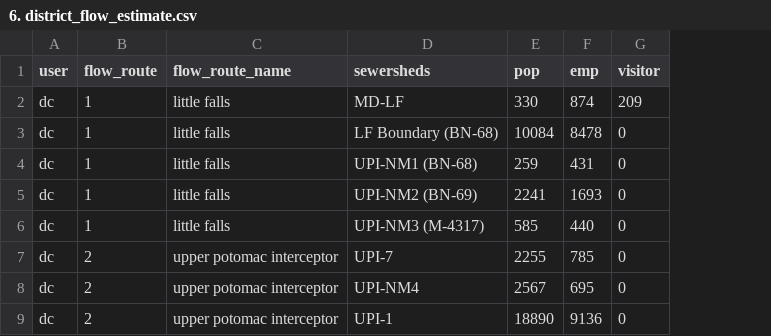
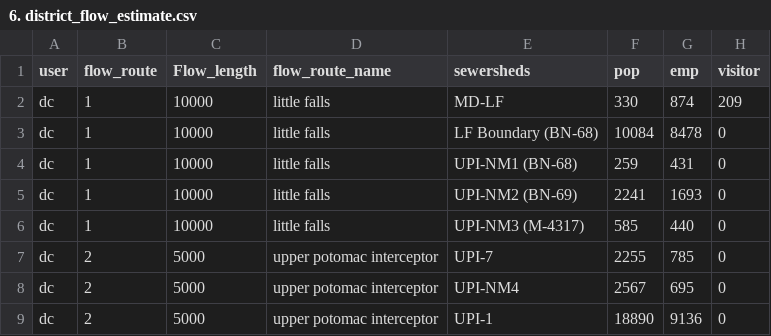
Before and after one commit to eaccooper5/DC_Water_Asset_Management, a CSV file: 3. Data analysis/Flow/6. district_flow_estimate.csv, drawn as a sheet; only a part is shown; the diff names each change by its address in the sheet, - before the commit and + after, or states it on an @@ line.

Commit message:
Data cleaning and project abstract review

```diff
--- a/3. Data analysis/Flow/6. district_flow_estimate.csv
+++ b/3. Data analysis/Flow/6. district_flow_estimate.csv
+column C (Flow_length), rows 2-9: 10000 | 10000 | 10000 | 10000 | 10000 | 5000 | 5000 | 5000
```
Also changed, not shown: 54 other files.
